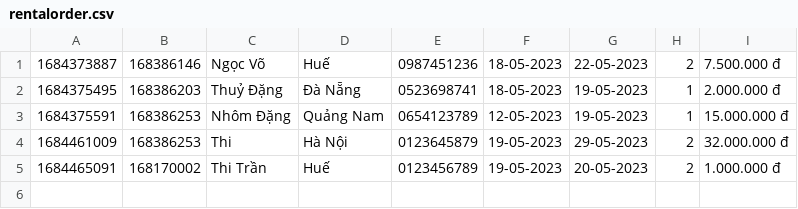
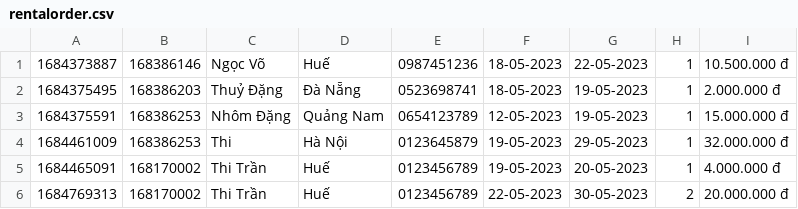
Before and after one commit to baothitran/CaseStudy_Module2, a CSV file: src/main/java/com/codegym/data/rentalorder.csv, drawn as a sheet.

```diff
--- a/src/main/java/com/codegym/data/rentalorder.csv
+++ b/src/main/java/com/codegym/data/rentalorder.csv
@@ -1,5 +1,6 @@
-1684373887,168386146,Ngọc Võ,Huế,0987451236,18-05-2023,22-05-2023,2,7.500.000 đ
+1684373887,168386146,Ngọc Võ,Huế,0987451236,18-05-2023,22-05-2023,1,10.500.000 đ
 1684375495,168386203,Thuỷ Đặng,Đà Nẵng,0523698741,18-05-2023,19-05-2023,1,2.000.000 đ
 1684375591,168386253,Nhôm Đặng,Quảng Nam,0654123789,12-05-2023,19-05-2023,1,15.000.000 đ
-1684461009,168386253,Thi,Hà Nội,0123645879,19-05-2023,29-05-2023,2,32.000.000 đ
-1684465091,168170002,Thi Trần,Huế,0123456789,19-05-2023,20-05-2023,2,1.000.000 đ
+1684461009,168386253,Thi,Hà Nội,0123645879,19-05-2023,29-05-2023,1,32.000.000 đ
+1684465091,168170002,Thi Trần,Huế,0123456789,19-05-2023,20-05-2023,1,4.000.000 đ
+1684769313,168170002,Thi Trần,Huế,0123456789,22-05-2023,30-05-2023,2,20.000.000 đ
```
Also changed, not shown: src/main/java/com/codegym/data/car.csv, src/main/java/com/codegym/data/rentalitem.csv, 25 other files.
